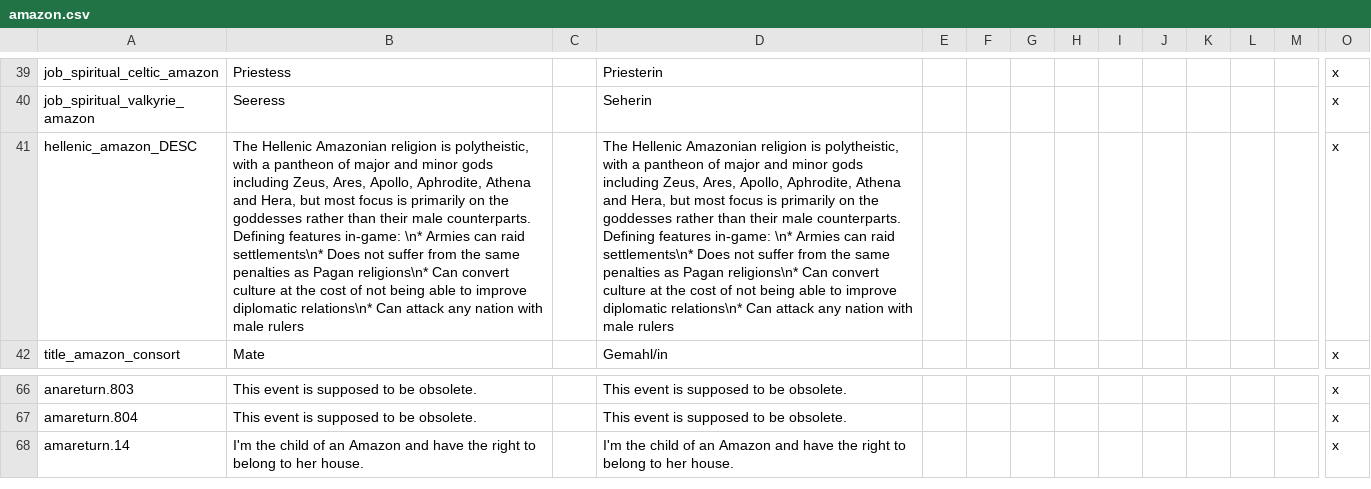
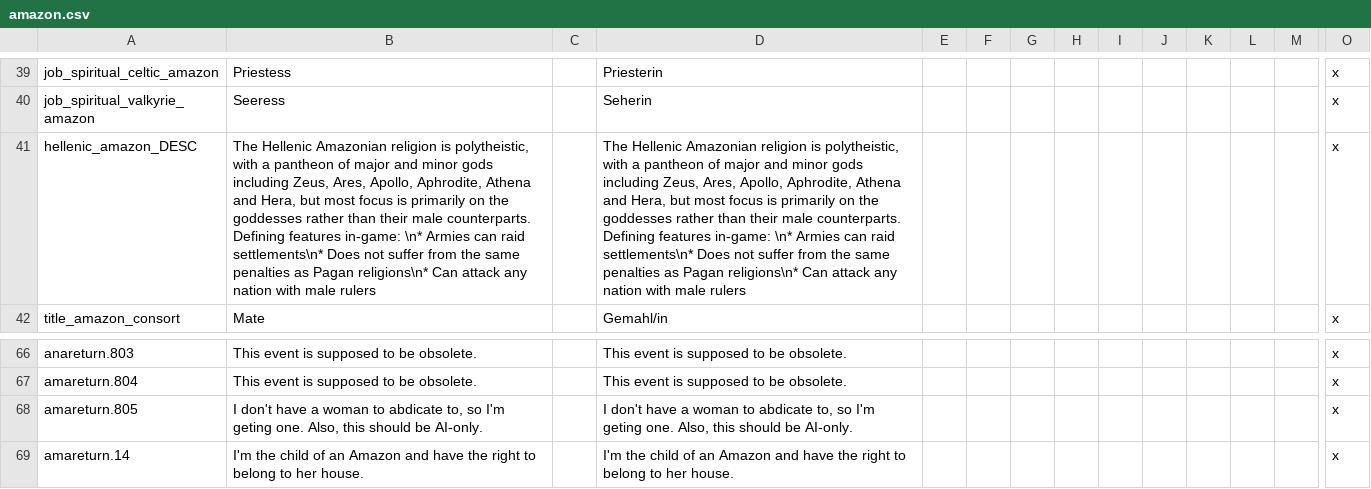
Before and after one commit to Cousjava/CK2-mod-amzonreturn, a CSV file: AmazonReturn/localisation/amazon.csv, drawn as a sheet; only a part is shown, gaps mark what is left out; rows hold the shown columns only; the diff names each change by its address in the sheet, - before the commit and + after, or states it on an @@ line.

Commit message:
Resolved ROOT religion bug (hopefully)

```diff
--- a/AmazonReturn/localisation/amazon.csv
+++ b/AmazonReturn/localisation/amazon.csv
-B41: …religions\n* Can convert culture at the cost of not being able to improve diplomatic relations\n* Can attack any…
+B41: …religions\n* Can attack any…
-D41: …religions\n* Can convert culture at the cost of not being able to improve diplomatic relations\n* Can attack any…
+D41: …religions\n* Can attack any…
+row 68: amareturn.805 | I don't have a woman to abdicate to, so I'm geting one. Also, this should be AI-only. |  | I don't have a woman to abdicate to, so I'm geting one. Also, this should be AI-only. |  |  |  |  |  |  |  |  |  | x
```
Also changed, not shown: 5 other files.
